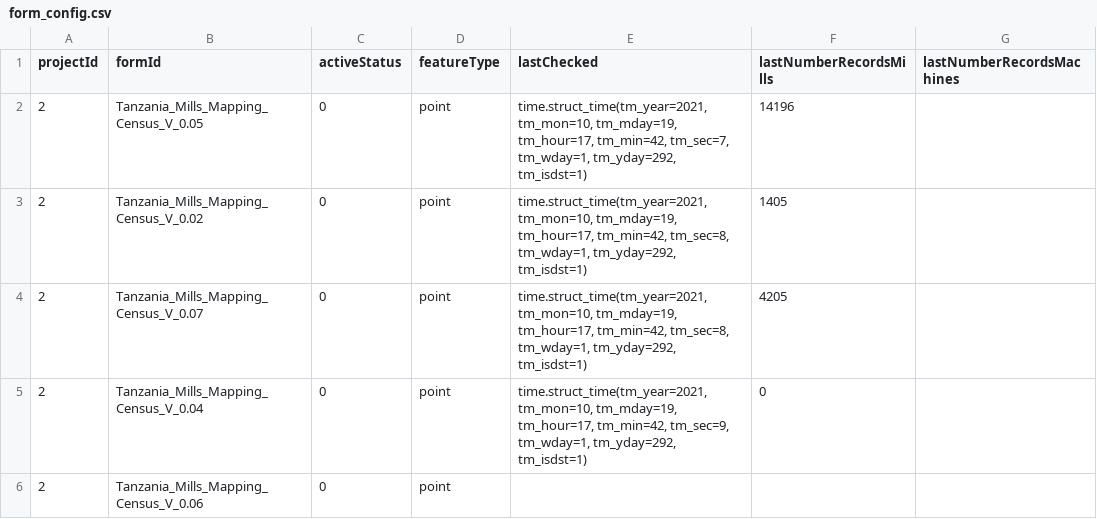
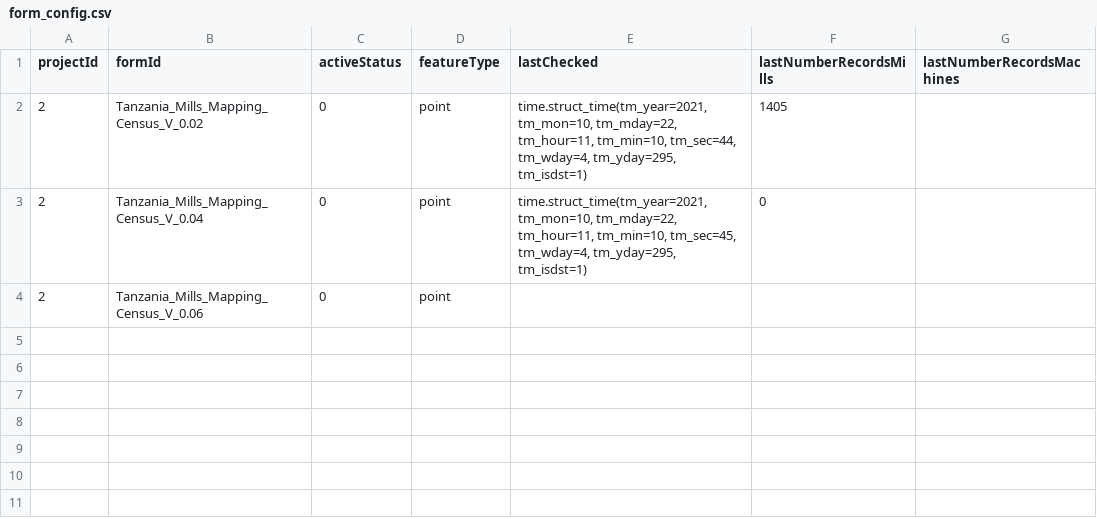
Before and after one commit to timlamec/MillsMap-1, a CSV file: app/static/form_config.csv, drawn as a sheet.

Commit message:
Saving the mills on separate csv files based on the different forms and combining them when reading them

```diff
--- a/app/static/form_config.csv
+++ b/app/static/form_config.csv
@@ -1,6 +1,4 @@
 projectId,formId,activeStatus,featureType,lastChecked,lastNumberRecordsMills,lastNumberRecordsMachines
-2,Tanzania_Mills_Mapping_Census_V_0.05,0,point,"time.struct_time(tm_year=2021, tm_mon=10, tm_mday=19, tm_hour=17, tm_min=42, tm_sec=7, tm_wday=1, tm_yday=292, tm_isdst=1)",14196,
-2,Tanzania_Mills_Mapping_Census_V_0.02,0,point,"time.struct_time(tm_year=2021, tm_mon=10, tm_mday=19, tm_hour=17, tm_min=42, tm_sec=8, tm_wday=1, tm_yday=292, tm_isdst=1)",1405,
-2,Tanzania_Mills_Mapping_Census_V_0.07,0,point,"time.struct_time(tm_year=2021, tm_mon=10, tm_mday=19, tm_hour=17, tm_min=42, tm_sec=8, tm_wday=1, tm_yday=292, tm_isdst=1)",4205,
-2,Tanzania_Mills_Mapping_Census_V_0.04,0,point,"time.struct_time(tm_year=2021, tm_mon=10, tm_mday=19, tm_hour=17, tm_min=42, tm_sec=9, tm_wday=1, tm_yday=292, tm_isdst=1)",0,
+2,Tanzania_Mills_Mapping_Census_V_0.02,0,point,"time.struct_time(tm_year=2021, tm_mon=10, tm_mday=22, tm_hour=11, tm_min=10, tm_sec=44, tm_wday=4, tm_yday=295, tm_isdst=1)",1405,
+2,Tanzania_Mills_Mapping_Census_V_0.04,0,point,"time.struct_time(tm_year=2021, tm_mon=10, tm_mday=22, tm_hour=11, tm_min=10, tm_sec=45, tm_wday=4, tm_yday=295, tm_isdst=1)",0,
 2,Tanzania_Mills_Mapping_Census_V_0.06,0,point,,,
```
Also changed, not shown: 1 other file.
